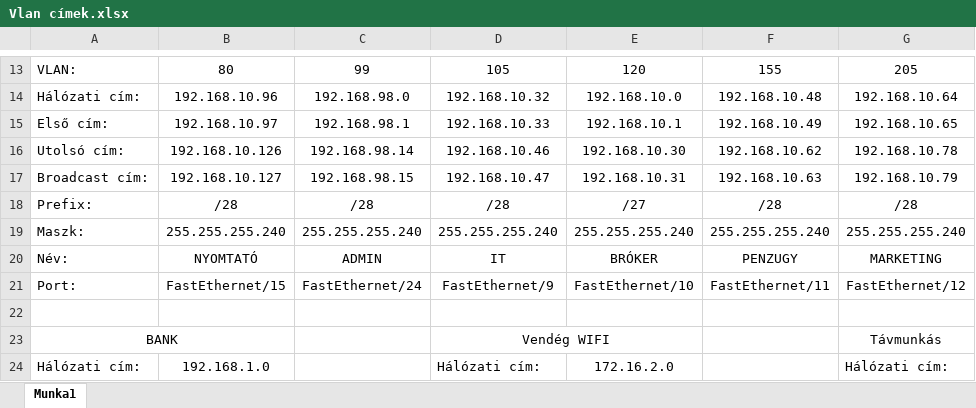
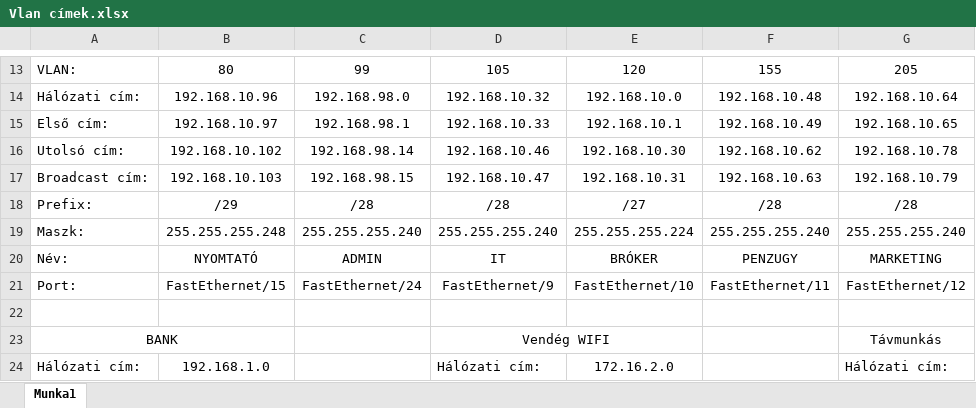
Before and after one commit to MatraBendi/Vizsga2022_IRU, an Excel workbook: Vlan címek.xlsx, sheet Munka1, drawn as a sheet; only a part is shown, gaps mark what is left out; values as stored, in another font and other column widths than the file's, no borders; the diff names each change by its address in the sheet, - before the commit and + after, or states it on an @@ line.

Commit message:
VLAN DHCP megvalositva

```diff
--- a/Vlan címek.xlsx (sheet Munka1)
+++ b/Vlan címek.xlsx (sheet Munka1)
-B16: 192.168.10.126
+B16: 192.168.10.102
-B17: 192.168.10.127
+B17: 192.168.10.103
-B18: /28
+B18: /29
-B19: 255.255.255.240
+B19: 255.255.255.248
-E19: 255.255.255.240
+E19: 255.255.255.224
```
Also changed, not shown: 1 other file.
